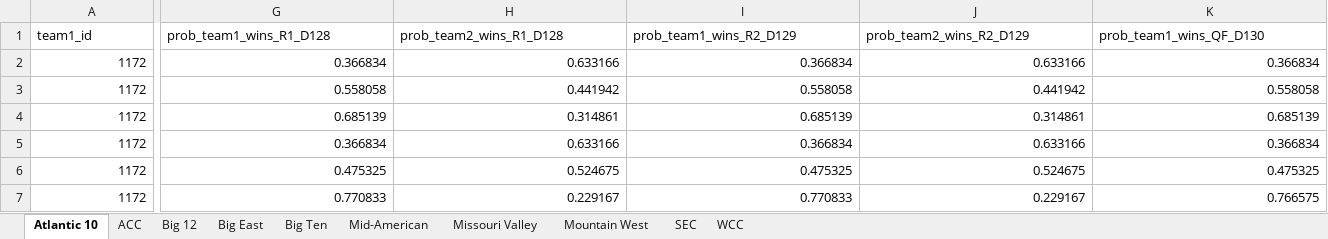
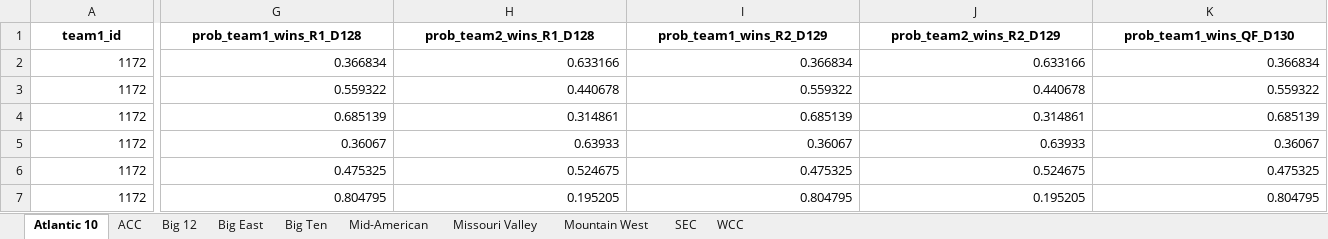
Before and after one commit to egomaniacsfantasy/EgomaniacsBracket, an Excel workbook: conf_matchup_probs_2026.xlsx, sheet Atlantic 10, drawn as a sheet; only a part is shown, gaps mark what is left out; values as stored, in another font and other column widths than the file's, no borders; the diff covers the shown part only; the diff names each change by its address in the sheet, - before the commit and + after, or states it on an @@ line.

```diff
--- a/conf_matchup_probs_2026.xlsx (sheet Atlantic 10)
+++ b/conf_matchup_probs_2026.xlsx (sheet Atlantic 10)
@@ A1:K1 bold: off → on, alignment: left → center @@
-G3 (prob_team1_wins_R1_D128): 0.558058
+G3 (prob_team1_wins_R1_D128): 0.559322
-H3 (prob_team2_wins_R1_D128): 0.441942
+H3 (prob_team2_wins_R1_D128): 0.440678
-I3 (prob_team1_wins_R2_D129): 0.558058
+I3 (prob_team1_wins_R2_D129): 0.559322
-J3 (prob_team2_wins_R2_D129): 0.441942
+J3 (prob_team2_wins_R2_D129): 0.440678
-K3 (prob_team1_wins_QF_D130): 0.558058
+K3 (prob_team1_wins_QF_D130): 0.559322
-G5 (prob_team1_wins_R1_D128): 0.366834
+G5 (prob_team1_wins_R1_D128): 0.36067
-H5 (prob_team2_wins_R1_D128): 0.633166
+H5 (prob_team2_wins_R1_D128): 0.63933
-I5 (prob_team1_wins_R2_D129): 0.366834
+I5 (prob_team1_wins_R2_D129): 0.36067
-J5 (prob_team2_wins_R2_D129): 0.633166
+J5 (prob_team2_wins_R2_D129): 0.63933
-K5 (prob_team1_wins_QF_D130): 0.366834
+K5 (prob_team1_wins_QF_D130): 0.36067
-G7 (prob_team1_wins_R1_D128): 0.770833
+G7 (prob_team1_wins_R1_D128): 0.804795
-H7 (prob_team2_wins_R1_D128): 0.229167
+H7 (prob_team2_wins_R1_D128): 0.195205
-I7 (prob_team1_wins_R2_D129): 0.770833
+I7 (prob_team1_wins_R2_D129): 0.804795
-J7 (prob_team2_wins_R2_D129): 0.229167
+J7 (prob_team2_wins_R2_D129): 0.195205
-K7 (prob_team1_wins_QF_D130): 0.766575
+K7 (prob_team1_wins_QF_D130): 0.804795
```
Also changed, not shown: 307 edited cells and cell formats elsewhere in this sheet, sheet Big Ten, sheet ACC, sheet SEC, sheet Big East, sheet Big 12, sheet Mid-American, 3 more sheets, conf_team_stats_2026.xlsx, conf_tourney_preds_2026.xlsx, 4 other files.
